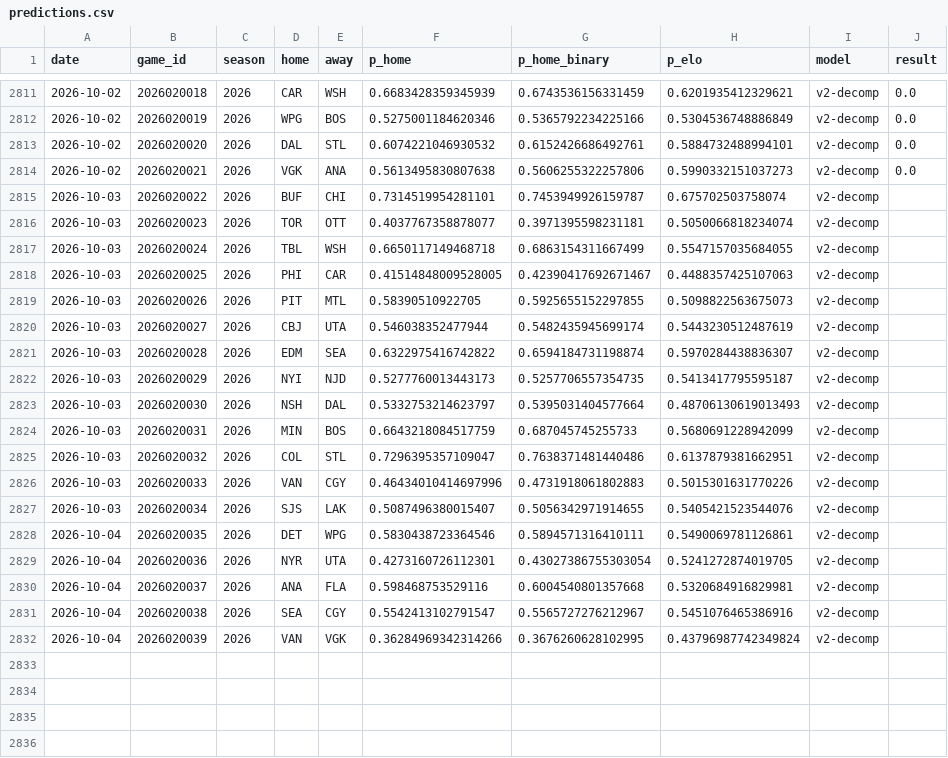
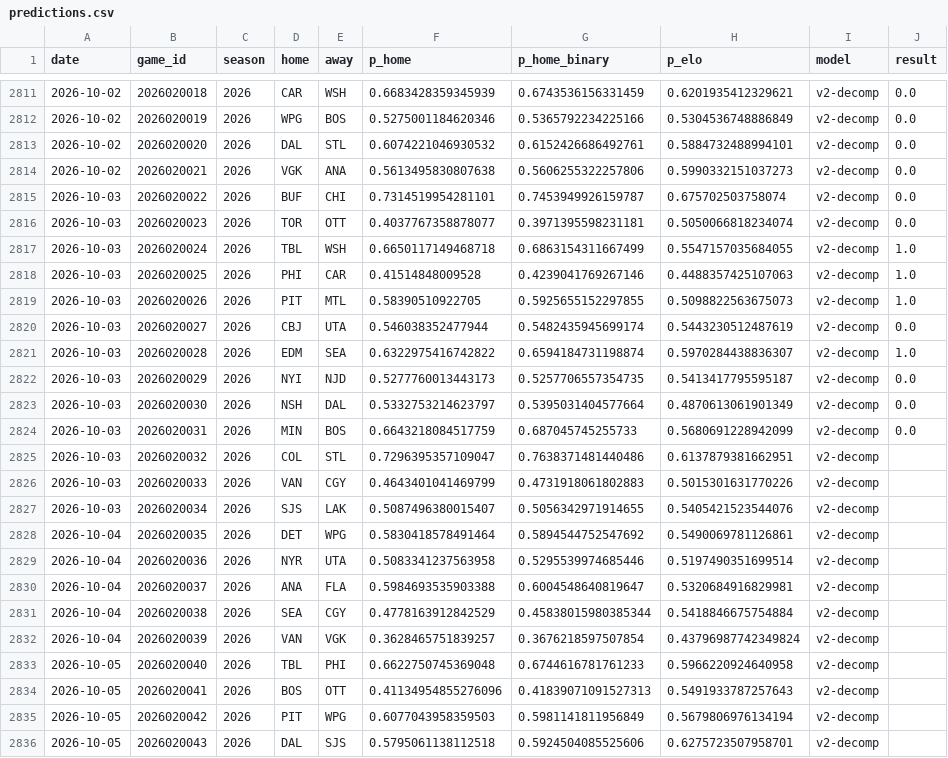
Before and after one commit to azcal/mbm-nhl, a CSV file: logs/predictions.csv, drawn as a sheet; only a part is shown, gaps mark what is left out.

```diff
--- a/logs/predictions.csv
+++ b/logs/predictions.csv
@@ -2814,19 +2814,23 @@ date,game_id,season,home,away,p_home,p_home_binary,p_elo,model,result
 2026-10-02,2026020021,2026,VGK,ANA,0.5613495830807638,0.5606255322257806,0.5990332151037273,v2-decomp,0.0
-2026-10-03,2026020022,2026,BUF,CHI,0.7314519954281101,0.7453949926159787,0.675702503758074,v2-decomp,
-2026-10-03,2026020023,2026,TOR,OTT,0.4037767358878077,0.3971395598231181,0.5050066818234074,v2-decomp,
-2026-10-03,2026020024,2026,TBL,WSH,0.6650117149468718,0.6863154311667499,0.5547157035684055,v2-decomp,
-2026-10-03,2026020025,2026,PHI,CAR,0.41514848009528005,0.42390417692671467,0.4488357425107063,v2-decomp,
-2026-10-03,2026020026,2026,PIT,MTL,0.58390510922705,0.5925655152297855,0.5098822563675073,v2-decomp,
-2026-10-03,2026020027,2026,CBJ,UTA,0.546038352477944,0.5482435945699174,0.5443230512487619,v2-decomp,
-2026-10-03,2026020028,2026,EDM,SEA,0.6322975416742822,0.6594184731198874,0.5970284438836307,v2-decomp,
-2026-10-03,2026020029,2026,NYI,NJD,0.5277760013443173,0.5257706557354735,0.5413417795595187,v2-decomp,
-2026-10-03,2026020030,2026,NSH,DAL,0.5332753214623797,0.5395031404577664,0.48706130619013493,v2-decomp,
-2026-10-03,2026020031,2026,MIN,BOS,0.6643218084517759,0.687045745255733,0.5680691228942099,v2-decomp,
+2026-10-03,2026020022,2026,BUF,CHI,0.7314519954281101,0.7453949926159787,0.675702503758074,v2-decomp,0.0
+2026-10-03,2026020023,2026,TOR,OTT,0.4037767358878077,0.3971395598231181,0.5050066818234074,v2-decomp,0.0
+2026-10-03,2026020024,2026,TBL,WSH,0.6650117149468718,0.6863154311667499,0.5547157035684055,v2-decomp,1.0
+2026-10-03,2026020025,2026,PHI,CAR,0.41514848009528,0.4239041769267146,0.4488357425107063,v2-decomp,1.0
+2026-10-03,2026020026,2026,PIT,MTL,0.58390510922705,0.5925655152297855,0.5098822563675073,v2-decomp,1.0
+2026-10-03,2026020027,2026,CBJ,UTA,0.546038352477944,0.5482435945699174,0.5443230512487619,v2-decomp,0.0
+2026-10-03,2026020028,2026,EDM,SEA,0.6322975416742822,0.6594184731198874,0.5970284438836307,v2-decomp,1.0
+2026-10-03,2026020029,2026,NYI,NJD,0.5277760013443173,0.5257706557354735,0.5413417795595187,v2-decomp,0.0
+2026-10-03,2026020030,2026,NSH,DAL,0.5332753214623797,0.5395031404577664,0.4870613061901349,v2-decomp,0.0
+2026-10-03,2026020031,2026,MIN,BOS,0.6643218084517759,0.687045745255733,0.5680691228942099,v2-decomp,0.0
 2026-10-03,2026020032,2026,COL,STL,0.7296395357109047,0.7638371481440486,0.6137879381662951,v2-decomp,
-2026-10-03,2026020033,2026,VAN,CGY,0.46434010414697996,0.4731918061802883,0.5015301631770226,v2-decomp,
+2026-10-03,2026020033,2026,VAN,CGY,0.4643401041469799,0.4731918061802883,0.5015301631770226,v2-decomp,
 2026-10-03,2026020034,2026,SJS,LAK,0.5087496380015407,0.5056342971914655,0.5405421523544076,v2-decomp,
-2026-10-04,2026020035,2026,DET,WPG,0.5830438723364546,0.5894571316410111,0.5490069781126861,v2-decomp,
-2026-10-04,2026020036,2026,NYR,UTA,0.4273160726112301,0.43027386755303054,0.5241272874019705,v2-decomp,
-2026-10-04,2026020037,2026,ANA,FLA,0.598468753529116,0.6004540801357668,0.5320684916829981,v2-decomp,
-2026-10-04,2026020038,2026,SEA,CGY,0.5542413102791547,0.5565727276212967,0.5451076465386916,v2-decomp,
-2026-10-04,2026020039,2026,VAN,VGK,0.36284969342314266,0.3676260628102995,0.43796987742349824,v2-decomp,
+2026-10-04,2026020035,2026,DET,WPG,0.5830418578491464,0.5894544752547692,0.5490069781126861,v2-decomp,
+2026-10-04,2026020036,2026,NYR,UTA,0.5083341237563958,0.5295539974685446,0.5197490351699514,v2-decomp,
+2026-10-04,2026020037,2026,ANA,FLA,0.5984693535903388,0.6004548640819647,0.5320684916829981,v2-decomp,
+2026-10-04,2026020038,2026,SEA,CGY,0.4778163912842529,0.45838015980385344,0.5418846675754884,v2-decomp,
+2026-10-04,2026020039,2026,VAN,VGK,0.3628465751839257,0.3676218597507854,0.43796987742349824,v2-decomp,
+2026-10-05,2026020040,2026,TBL,PHI,0.6622750745369048,0.6744616781761233,0.5966220924640958,v2-decomp,
+2026-10-05,2026020041,2026,BOS,OTT,0.41134954855276096,0.41839071091527313,0.5491933787257643,v2-decomp,
+2026-10-05,2026020042,2026,PIT,WPG,0.6077043958359503,0.5981141811956849,0.5679806976134194,v2-decomp,
+2026-10-05,2026020043,2026,DAL,SJS,0.5795061138112518,0.5924504085525606,0.6275723507958701,v2-decomp,
```
Also changed, not shown: data/games.csv, logs/graded.csv, 3 other files.
